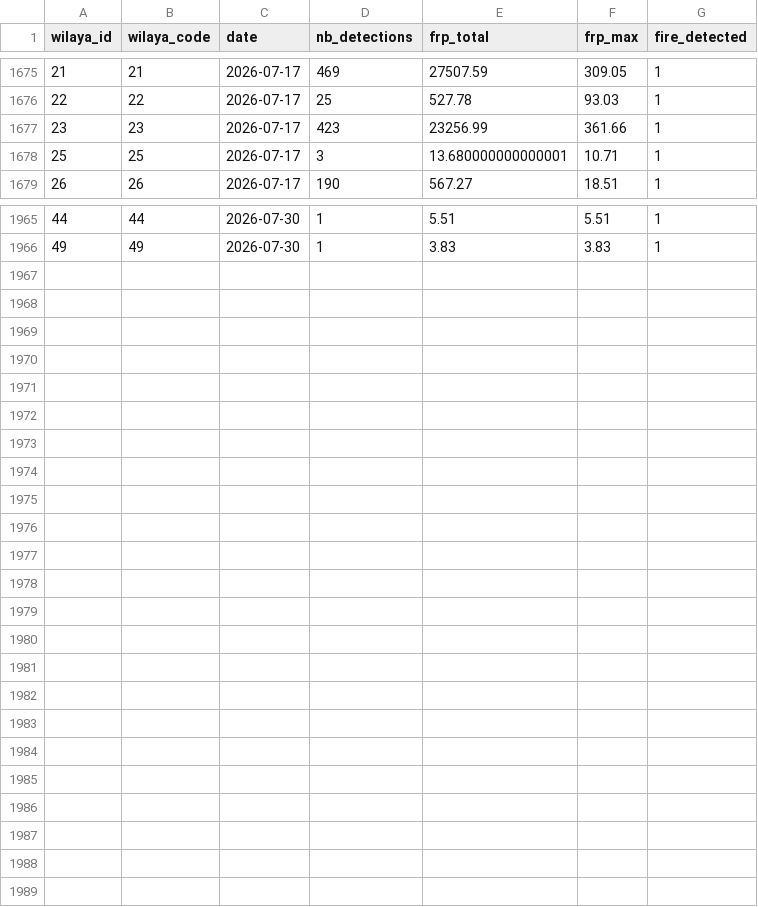
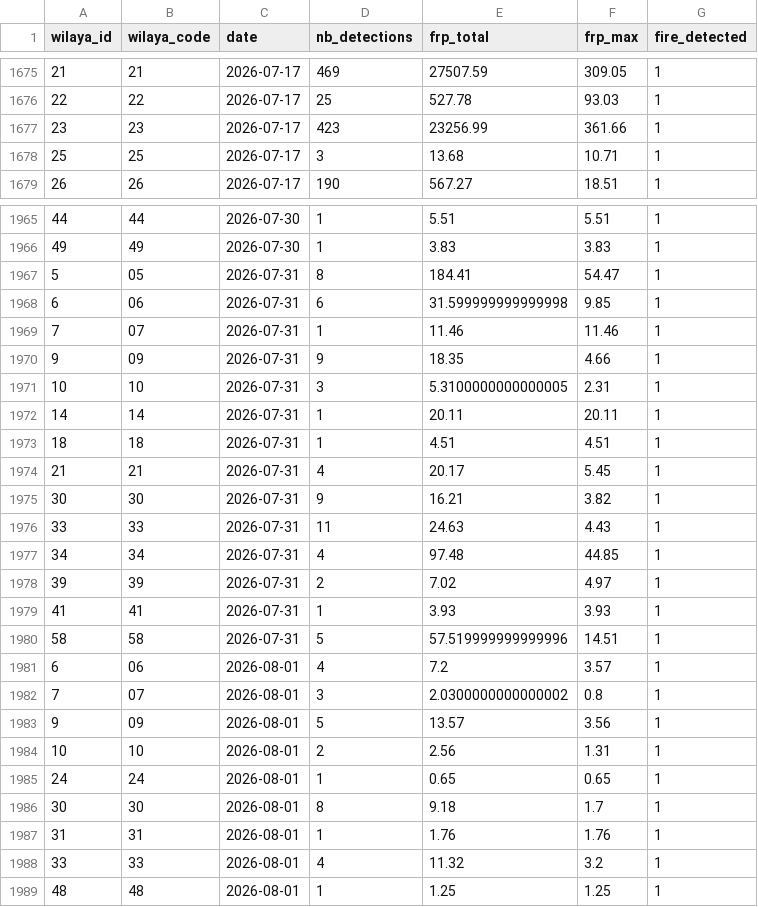
Before and after one commit to kenzakab16/firerisk-dz-data, a CSV file: data/processed/fires_daily_wilaya_current_year.csv, drawn as a sheet; only a part is shown, gaps mark what is left out; the diff covers the shown part only.

```diff
--- a/data/processed/fires_daily_wilaya_current_year.csv
+++ b/data/processed/fires_daily_wilaya_current_year.csv
@@ -1677,3 +1677,3 @@ wilaya_id,wilaya_code,date,nb_detections,frp_total,frp_max,fire_detected
 23,23,2026-07-17,423,23256.99,361.66,1
-25,25,2026-07-17,3,13.680000000000001,10.71,1
+25,25,2026-07-17,3,13.68,10.71,1
 26,26,2026-07-17,190,567.27,18.51,1
@@ -1966 +1966,24 @@ wilaya_id,wilaya_code,date,nb_detections,frp_total,frp_max,fire_detected
 49,49,2026-07-30,1,3.83,3.83,1
+5,05,2026-07-31,8,184.41,54.47,1
+6,06,2026-07-31,6,31.599999999999998,9.85,1
+7,07,2026-07-31,1,11.46,11.46,1
+9,09,2026-07-31,9,18.35,4.66,1
+10,10,2026-07-31,3,5.3100000000000005,2.31,1
+14,14,2026-07-31,1,20.11,20.11,1
+18,18,2026-07-31,1,4.51,4.51,1
+21,21,2026-07-31,4,20.17,5.45,1
+30,30,2026-07-31,9,16.21,3.82,1
+33,33,2026-07-31,11,24.63,4.43,1
+34,34,2026-07-31,4,97.48,44.85,1
+39,39,2026-07-31,2,7.02,4.97,1
+41,41,2026-07-31,1,3.93,3.93,1
+58,58,2026-07-31,5,57.519999999999996,14.51,1
+6,06,2026-08-01,4,7.2,3.57,1
+7,07,2026-08-01,3,2.0300000000000002,0.8,1
+9,09,2026-08-01,5,13.57,3.56,1
+10,10,2026-08-01,2,2.56,1.31,1
+24,24,2026-08-01,1,0.65,0.65,1
+30,30,2026-08-01,8,9.18,1.7,1
+31,31,2026-08-01,1,1.76,1.76,1
+33,33,2026-08-01,4,11.32,3.2,1
+48,48,2026-08-01,1,1.25,1.25,1
```
Also changed, not shown: 6 edited cells elsewhere in this file, 2 other files.
